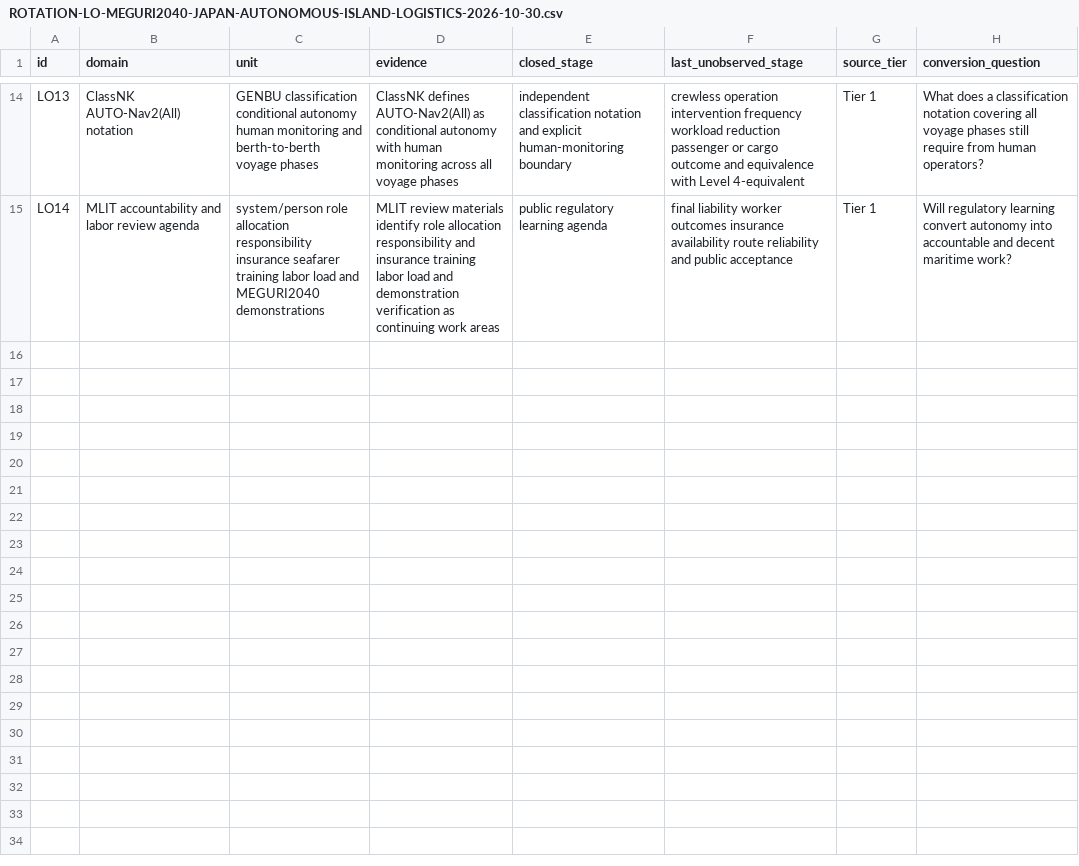
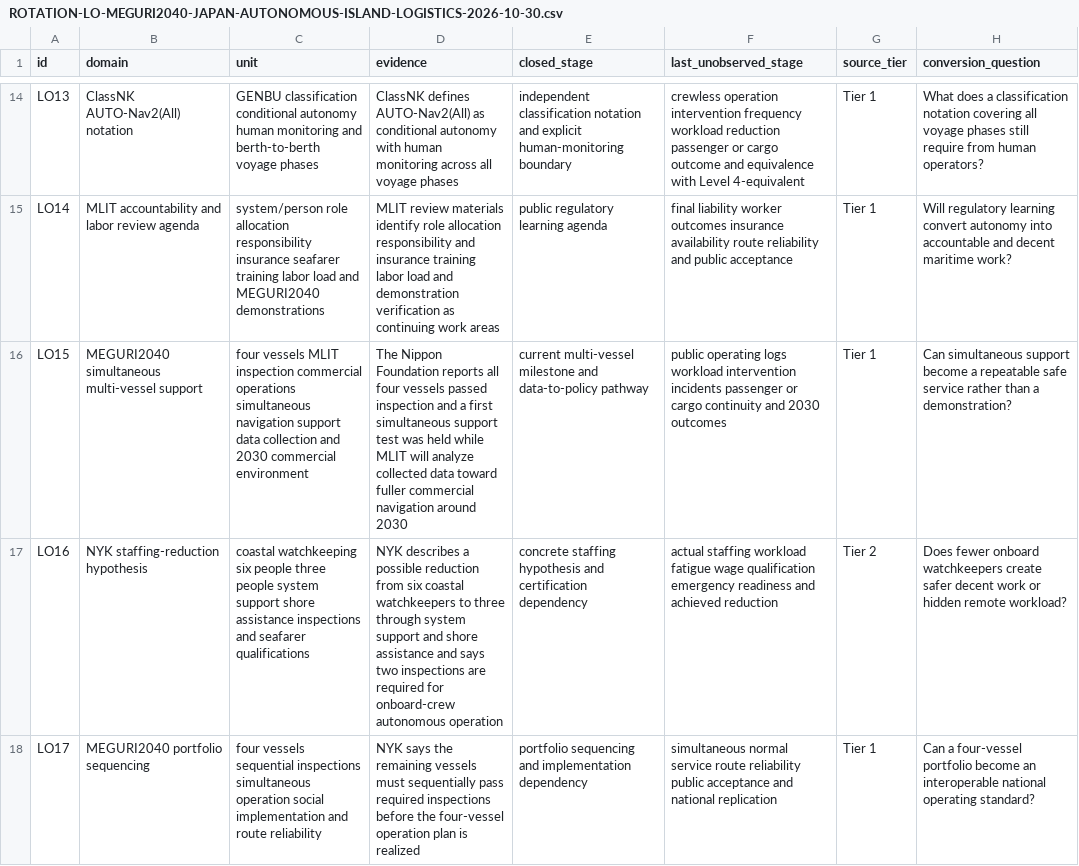
Before and after one commit to mehtama1234/cultural-geopolitical-theme-mining, a CSV file: analysis/ROTATION-LO-MEGURI2040-JAPAN-AUTONOMOUS-ISLAND-LOGISTICS-2026-10-30.csv, drawn as a sheet; only a part is shown, gaps mark what is left out; the diff names each change by its address in the sheet, - before the commit and + after, or states it on an @@ line.

Commit message:
Deepen MEGURI2040 island continuity evidence

```diff
--- a/analysis/ROTATION-LO-MEGURI2040-JAPAN-AUTONOMOUS-ISLAND-LOGISTICS-2026-10-30.csv
+++ b/analysis/ROTATION-LO-MEGURI2040-JAPAN-AUTONOMOUS-ISLAND-LOGISTICS-2026-10-30.csv
+row 16: LO15 | MEGURI2040 simultaneous multi-vessel support | four vessels MLIT inspection commercial operations simultaneous navigation support data collection and 2030 commercial environment | The Nippon Foundation reports all four vessels passed inspection and a first simultaneous support test was held while MLIT will analyze collected data toward fuller commercial navigation around 2030 | current multi-vessel milestone and data-to-policy pathway | public operating logs workload intervention incidents passenger or cargo continuity and 2030 outcomes | Tier 1 | Can simultaneous support become a repeatable safe service rather than a demonstration?
+row 17: LO16 | NYK staffing-reduction hypothesis | coastal watchkeeping six people three people system support shore assistance inspections and seafarer qualifications | NYK describes a possible reduction from six coastal watchkeepers to three through system support and shore assistance and says two inspections are required for onboard-crew autonomous operation | concrete staffing hypothesis and certification dependency | actual staffing workload fatigue wage qualification emergency readiness and achieved reduction | Tier 2 | Does fewer onboard watchkeepers create safer decent work or hidden remote workload?
+row 18: LO17 | MEGURI2040 portfolio sequencing | four vessels sequential inspections simultaneous operation social implementation and route reliability | NYK says the remaining vessels must sequentially pass required inspections before the four-vessel operation plan is realized | portfolio sequencing and implementation dependency | simultaneous normal service route reliability public acceptance and national replication | Tier 1 | Can a four-vessel portfolio become an interoperable national operating standard?
```
Also changed, not shown: 3 other files.
